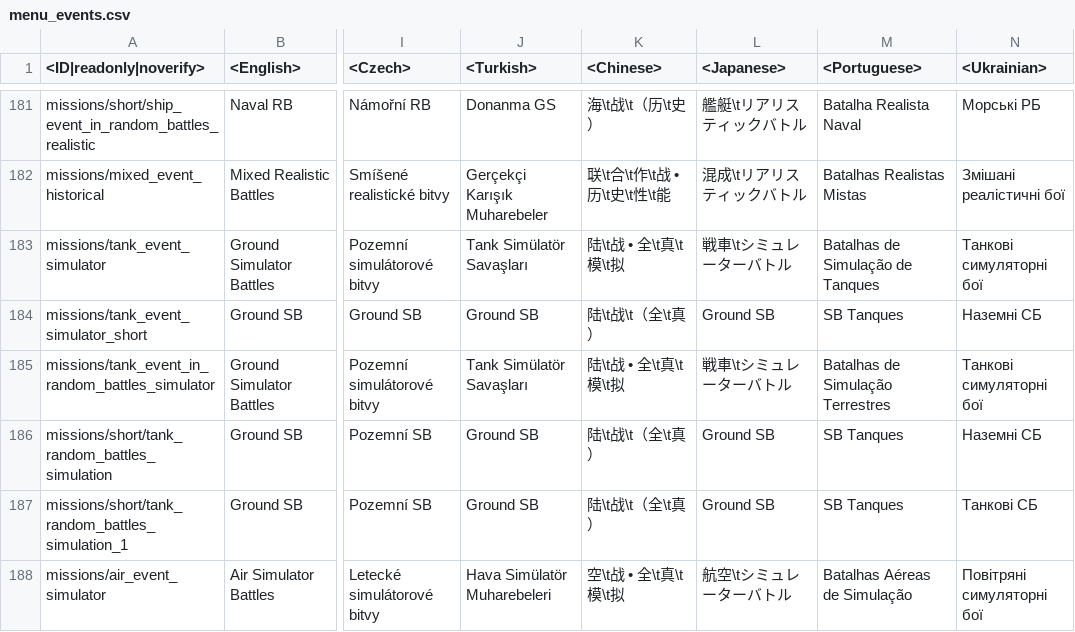
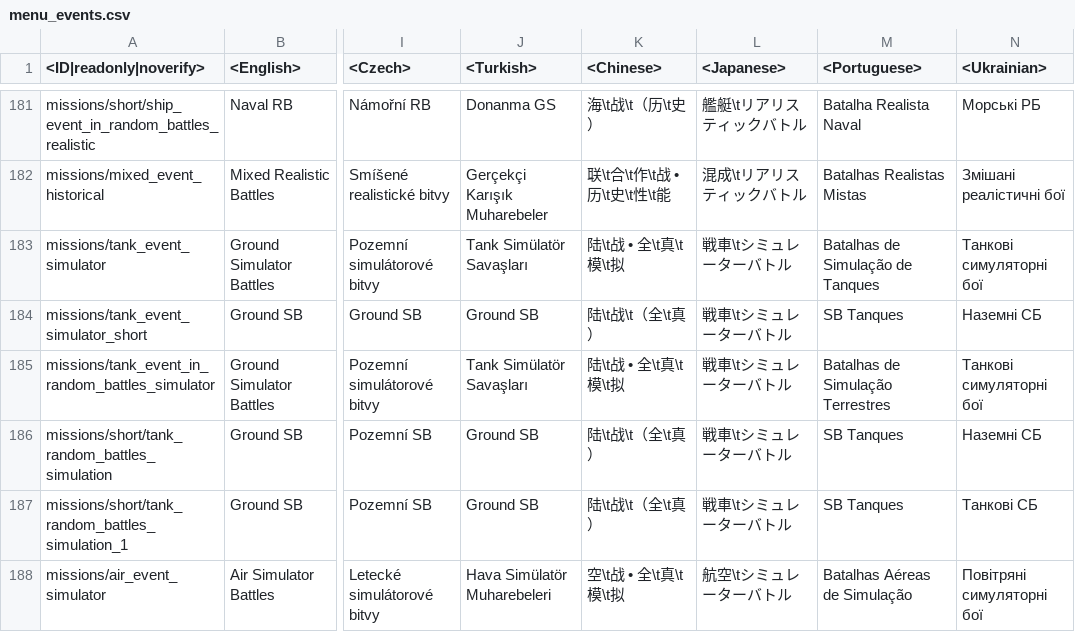
Before and after one commit to Heboon123/WTDM, a CSV file: lang.vromfs.bin_u/lang/menu_events.csv, drawn as a sheet; only a part is shown, gaps mark what is left out; the diff covers the shown part only; the diff names each change by its address in the sheet, - before the commit and + after, or states it on an @@ line.

```diff
--- a/lang.vromfs.bin_u/lang/menu_events.csv
+++ b/lang.vromfs.bin_u/lang/menu_events.csv
-L184 (<Japanese>): Ground SB
+L184 (<Japanese>): 戦車\tシミュレーターバトル
-L186:L187 (<Japanese>): Ground SB
+L186:L187 (<Japanese>): 戦車\tシミュレーターバトル
```
Also changed, not shown: 10 edited cells elsewhere in this file, lang.vromfs.bin_u/lang/missions_versus.csv, lang.vromfs.bin_u/lang/unlocks_achievements.csv, 37 other files.
